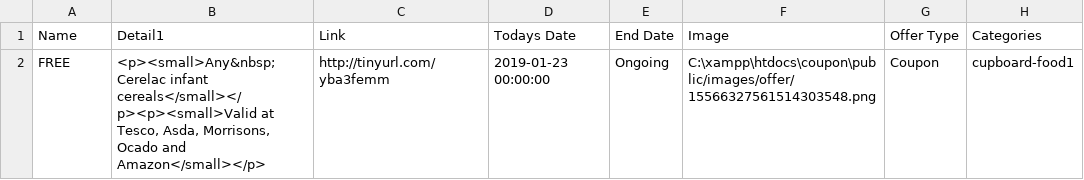
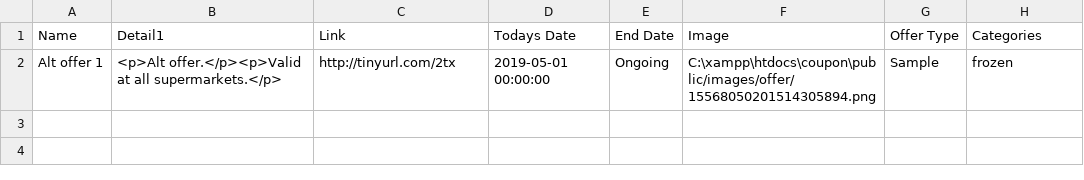
Before and after one commit to 0bradovic/coupon, a CSV file: public/offers.csv, drawn as a sheet.

Commit message:
populate alt image tag automaticly

```diff
--- a/public/offers.csv
+++ b/public/offers.csv
@@ -1,2 +1,2 @@
 Name,Detail1,Link,"Todays Date","End Date",Image,"Offer Type",Categories
-FREE,"<p><small>Any&nbsp;Cerelac infant cereals</small></p><p><small>Valid at Tesco, Asda, Morrisons, Ocado and Amazon</small></p>",http://tinyurl.com/yba3femm,"2019-01-23 00:00:00",Ongoing,"C:\xampp\htdocs\coupon\public/images/offer/15566327561514303548.png",Coupon,cupboard-food1
+"Alt offer 1","<p>Alt offer.</p><p>Valid at all supermarkets.</p>",http://tinyurl.com/2tx,"2019-05-01 00:00:00",Ongoing,"C:\xampp\htdocs\coupon\public/images/offer/15568050201514305894.png",Sample,frozen
```
Also changed, not shown: public/uploads/offers.csv, 17 other files.
